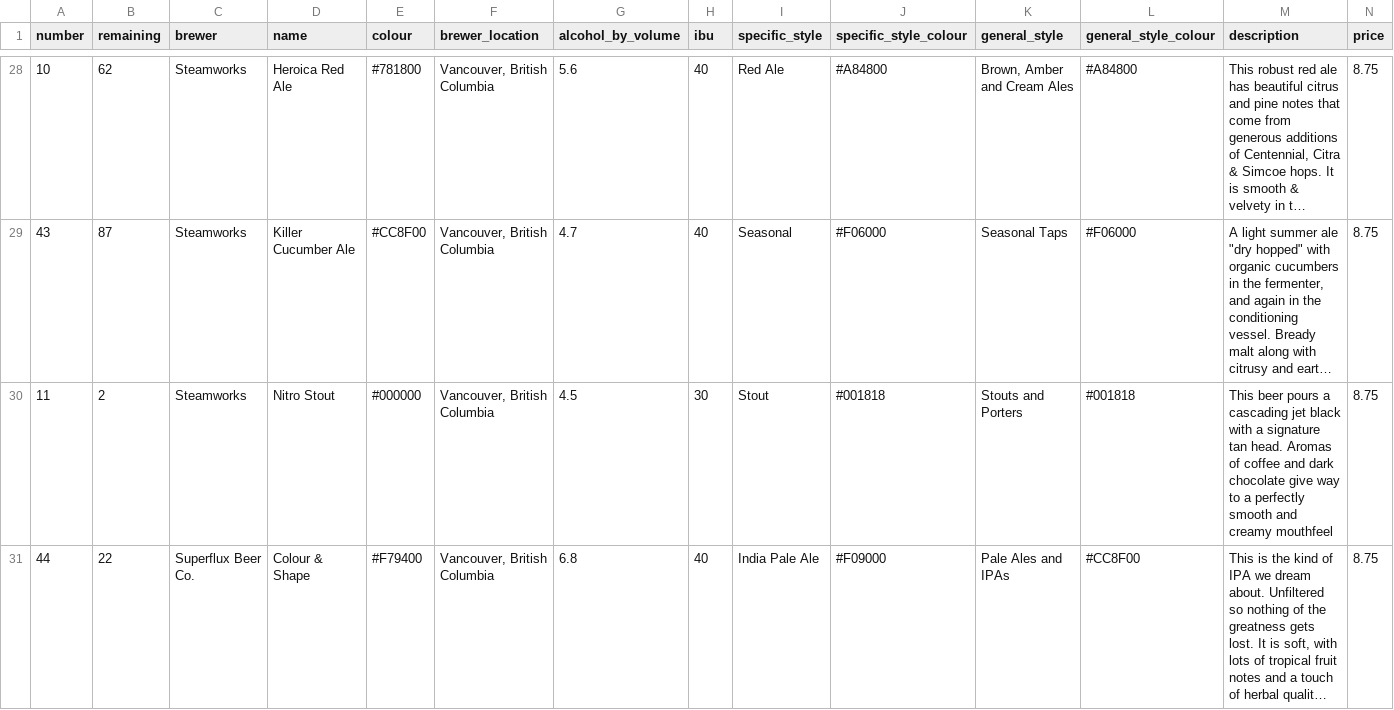
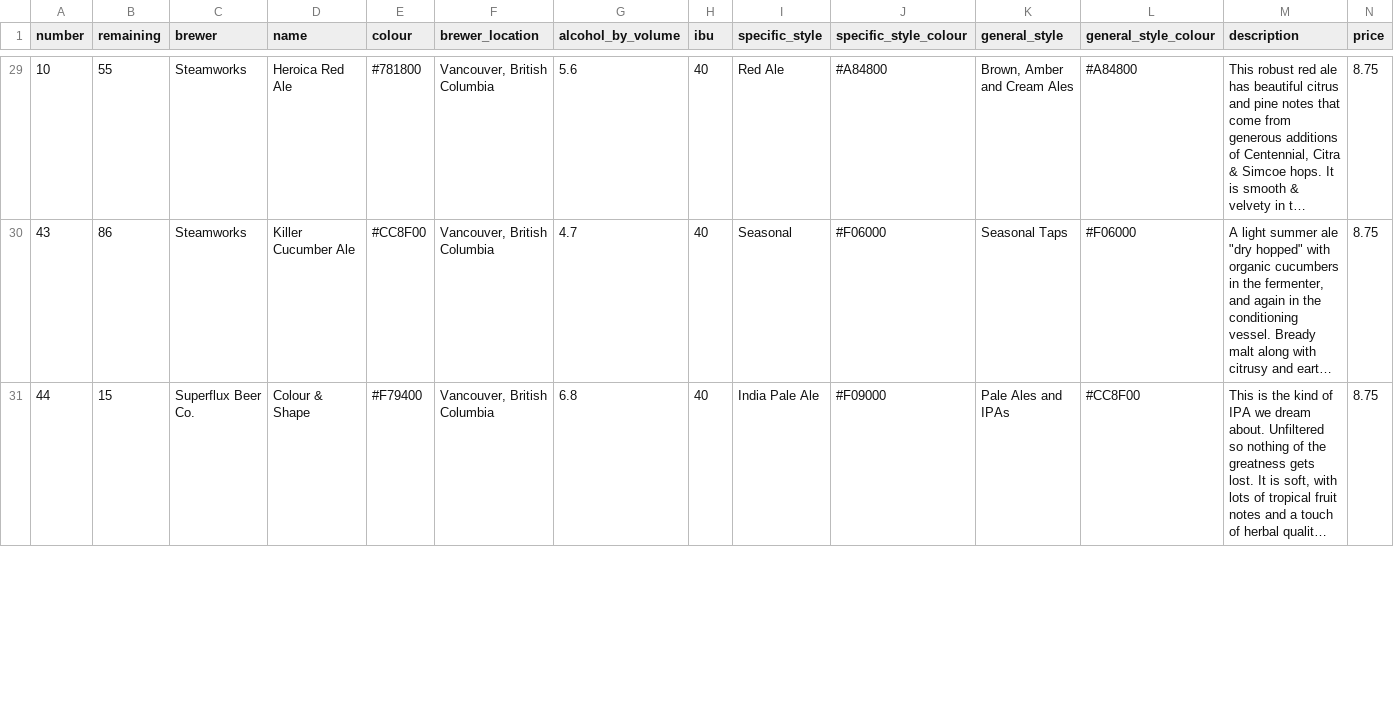
Before and after one commit to marcolussetti/staugustine-tap-history, a CSV file: staugustines_beers_v1.csv, drawn as a sheet; only a part is shown, gaps mark what is left out; long unchanged cells end in …; removed rows and columns are numbered as before the commit, all else as after; rows hold the shown columns only; the diff covers the shown part only; the diff names each change by its address in the sheet, - before the commit and + after, or states it on an @@ line.

```diff
--- a/staugustines_beers_v1.csv
+++ b/staugustines_beers_v1.csv
-B29 (remaining): 62
+B29 (remaining): 55
-B30 (remaining): 87
+B30 (remaining): 86
-row 30: 11 | 2 | Steamworks | Nitro Stout | #000000 | Vancouver, British Columbia | 4.5 | 30 | Stout | #001818 | Stouts and Porters | #001818 | This beer pours a cascading jet black with a signature tan head. Aromas of coffee and dark chocolate give way to a perfectly smooth and creamy mouthfeel | 8.75
-B31 (remaining): 22
+B31 (remaining): 15
```
Also changed, not shown: 1 added row, 1 removed row and 26 edited cells elsewhere in this file, 3 other files.
